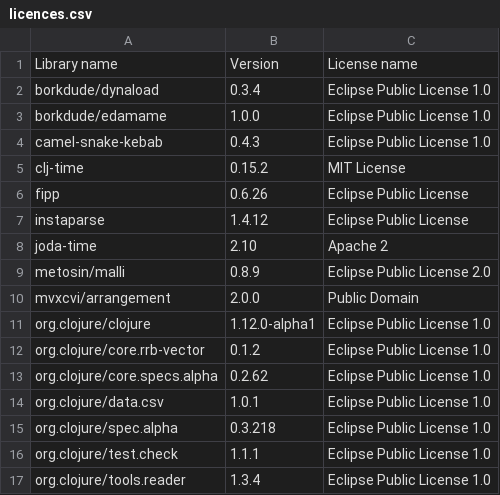
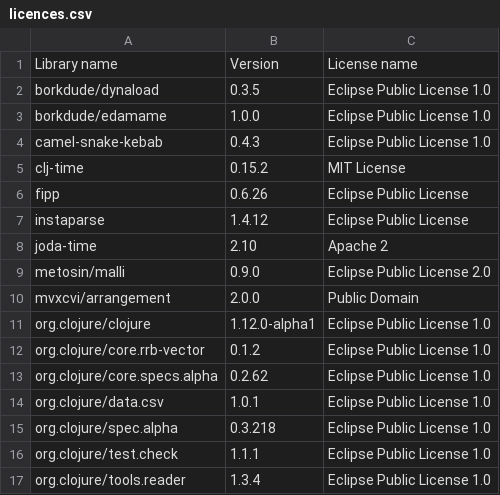
Before and after one commit to piotr-yuxuan/algo-calisthenics, a CSV file: doc/licences.csv, drawn as a sheet.

Commit message:
List dependency licences

```diff
--- a/doc/licences.csv
+++ b/doc/licences.csv
@@ -1,3 +1,3 @@
 Library name,Version,License name
-"borkdude/dynaload","0.3.4","Eclipse Public License 1.0"
+"borkdude/dynaload","0.3.5","Eclipse Public License 1.0"
 "borkdude/edamame","1.0.0","Eclipse Public License 1.0"
@@ -8,3 +8,3 @@ Library name,Version,License name
 "joda-time","2.10","Apache 2"
-"metosin/malli","0.8.9","Eclipse Public License 2.0"
+"metosin/malli","0.9.0","Eclipse Public License 2.0"
 "mvxcvi/arrangement","2.0.0","Public Domain"
```
